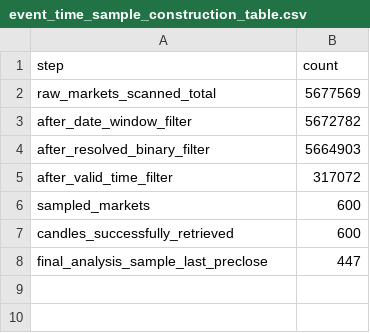
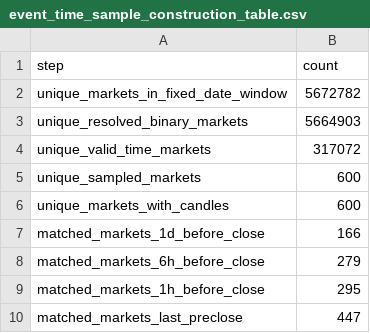
Before and after one commit to JosephHuaimin/prediction-market-event-time, a CSV file: data/processed/event_time_sample_construction_table.csv, drawn as a sheet.

Commit message:
Clarify sample counts and calibration labeling

```diff
--- a/data/processed/event_time_sample_construction_table.csv
+++ b/data/processed/event_time_sample_construction_table.csv
@@ -1,8 +1,10 @@
 step,count
-raw_markets_scanned_total,5677569
-after_date_window_filter,5672782
-after_resolved_binary_filter,5664903
-after_valid_time_filter,317072
-sampled_markets,600
-candles_successfully_retrieved,600
-final_analysis_sample_last_preclose,447
+unique_markets_in_fixed_date_window,5672782
+unique_resolved_binary_markets,5664903
+unique_valid_time_markets,317072
+unique_sampled_markets,600
+unique_markets_with_candles,600
+matched_markets_1d_before_close,166
+matched_markets_6h_before_close,279
+matched_markets_1h_before_close,295
+matched_markets_last_preclose,447
```
Also changed, not shown: 4 other files.
